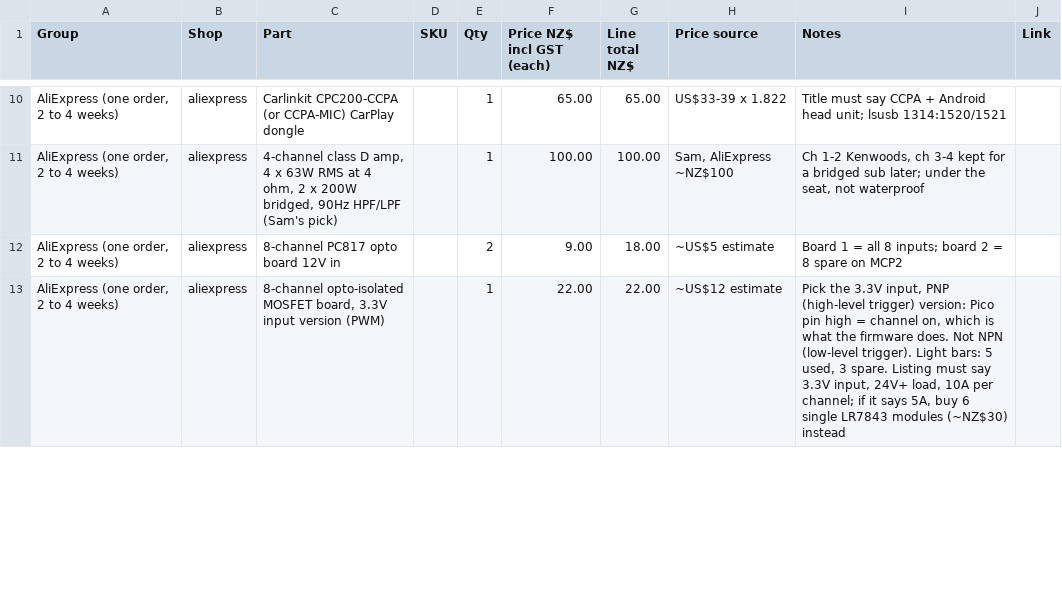
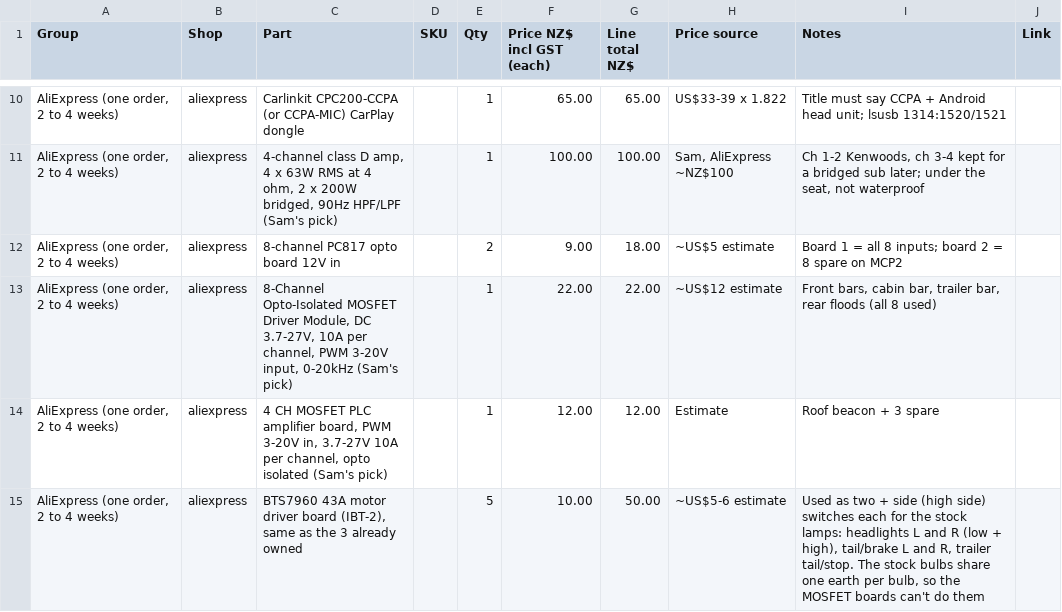
Before and after one commit to electrumnz/TERYXDACTL, a CSV file: docs/pbtech-order.csv, drawn as a sheet; only a part is shown, gaps mark what is left out; the diff covers the shown part only; the diff names each change by its address in the sheet, - before the commit and + after, or states it on an @@ line.

```diff
--- a/docs/pbtech-order.csv
+++ b/docs/pbtech-order.csv
-C13 (Part): 8-channel opto-isolated MOSFET board, 3.3V input version (PWM)
+C13 (Part): 8-Channel Opto-Isolated MOSFET Driver Module, DC 3.7-27V, 10A per channel, PWM 3-20V input, 0-20kHz (Sam's pick)
-I13 (Notes): Pick the 3.3V input, PNP (high-level trigger) version: Pico pin high = channel on, which is what the firmware does. Not NPN (low-level trigger). Light bars: 5 used, 3 spare. Listing must say 3.3V input, 24V+ load, 10A per channel; if it says 5A, buy 6 single LR7843 modules (~NZ$30) instead
+I13 (Notes): Front bars, cabin bar, trailer bar, rear floods (all 8 used)
+row 14: AliExpress (one order, 2 to 4 weeks) | aliexpress | 4 CH MOSFET PLC amplifier board, PWM 3-20V in, 3.7-27V 10A per channel, opto isolated (Sam's pick) |  | 1 | 12.00 | 12.00 | Estimate | Roof beacon + 3 spare
+row 15: AliExpress (one order, 2 to 4 weeks) | aliexpress | BTS7960 43A motor driver board (IBT-2), same as the 3 already owned |  | 5 | 10.00 | 50.00 | ~US$5-6 estimate | Used as two + side (high side) switches each for the stock lamps: headlights L and R (low + high), tail/brake L and R, trailer tail/stop. The stock bulbs share one earth per bulb, so the MOSFET boards can't do them
```
Also changed, not shown: 5 added rows, 1 removed row and 19 edited cells elsewhere in this file, 46 other files.
